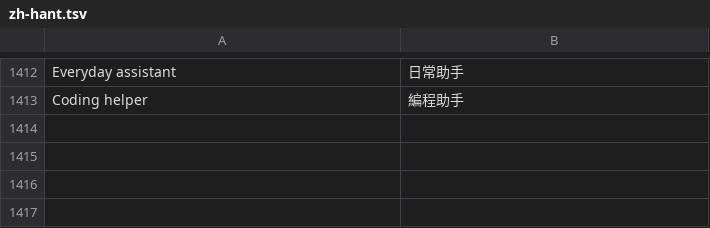
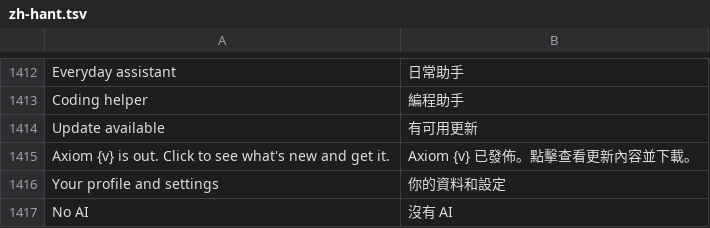
Before and after one commit to LakoMoor/Axiom, a TSV file: crates/ui-egui/src/i18n/zh-hant.tsv, drawn as a sheet; only a part is shown, gaps mark what is left out.

```diff
--- a/crates/ui-egui/src/i18n/zh-hant.tsv
+++ b/crates/ui-egui/src/i18n/zh-hant.tsv
@@ -1413 +1413,5 @@ Everyday assistant	日常助手
 Coding helper	編程助手
+Update available	有可用更新
+Axiom {v} is out. Click to see what's new and get it.	Axiom {v} 已發佈。點擊查看更新內容並下載。
+Your profile and settings	你的資料和設定
+No AI	沒有 AI
```
Also changed, not shown: crates/ui-egui/src/i18n/ru.tsv, crates/ui-egui/src/i18n/zh-hans.tsv, 9 other files.
